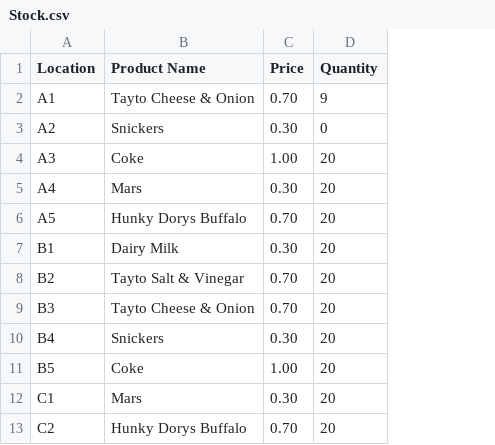
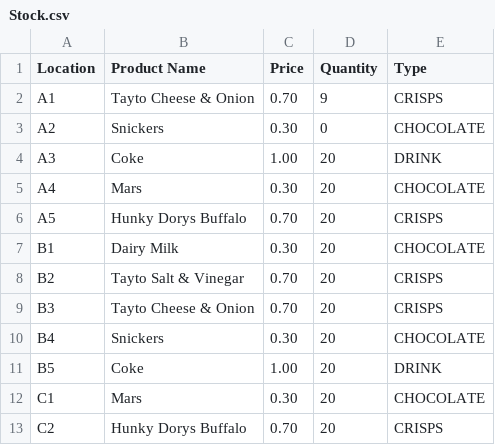
Before and after one commit to toastservant/Vending-Machine, a CSV file: Stock.csv, drawn as a sheet; only a part is shown; the diff names each change by its address in the sheet, - before the commit and + after, or states it on an @@ line.

Commit message:
Added Type

```diff
--- a/Stock.csv
+++ b/Stock.csv
+column E (Type), rows 2-13: CRISPS | CHOCOLATE | DRINK | CHOCOLATE | CRISPS | CHOCOLATE | CRISPS | CRISPS | CHOCOLATE | DRINK | CHOCOLATE | CRISPS
```
Also changed, not shown: 14 other files.
